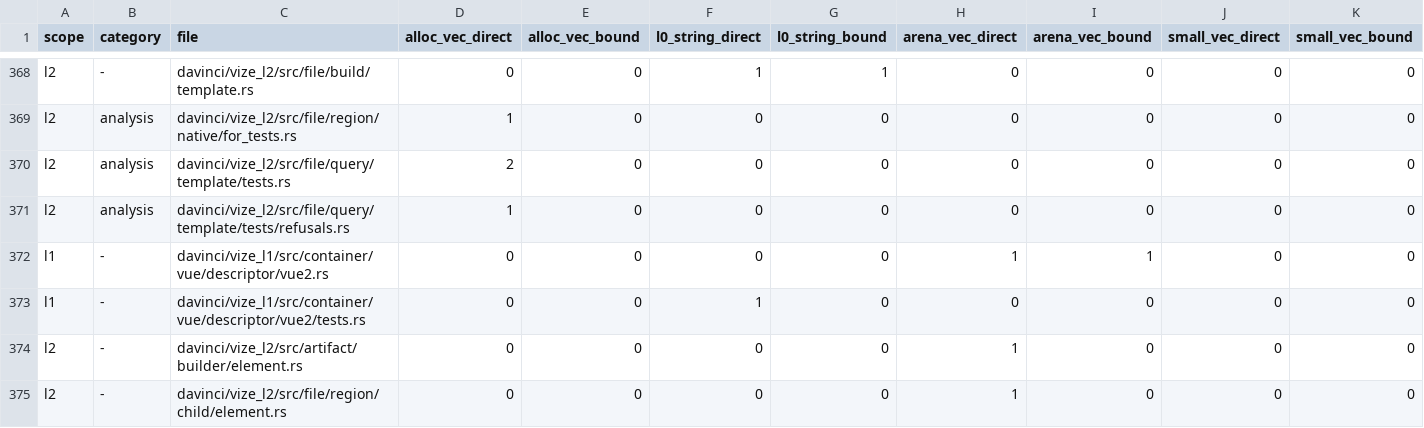
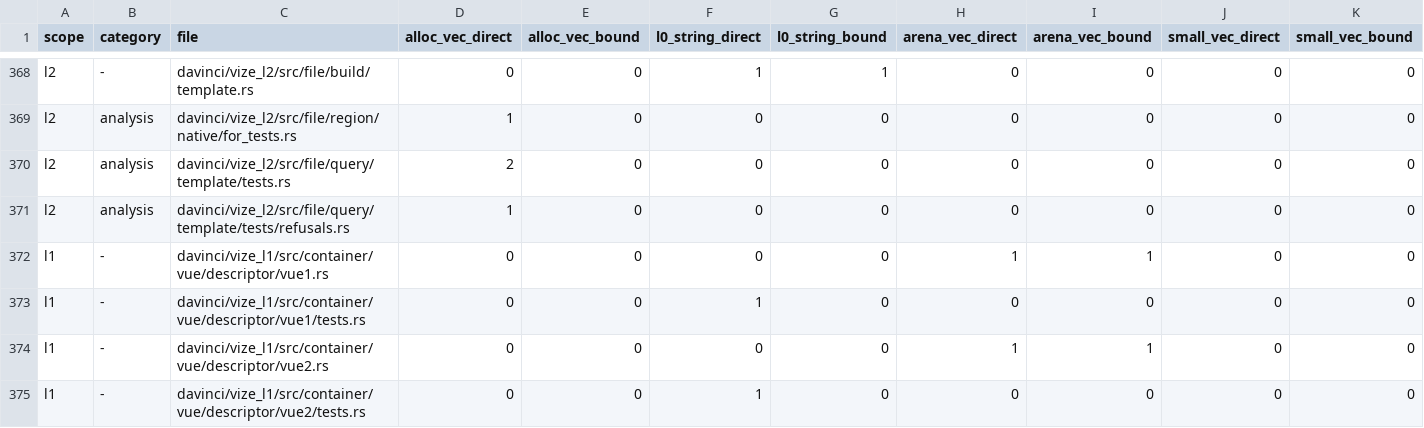
Before and after one commit to Hebilicious/vize, a TSV file: docs/davinci/plan/storage-inventory.tsv, drawn as a sheet; only a part is shown, gaps mark what is left out; the shorter side is filled out with more unchanged rows.

Commit message:
feat(l1): retain original Vue 1 selected descriptors (#7795)
* docs(davinci): plan original Vue 1 selected SFC custody

* feat(l1): retain original Vue 1 selected descriptors

* test(l1): compare the original descriptor error slice

```diff
--- a/docs/davinci/plan/storage-inventory.tsv
+++ b/docs/davinci/plan/storage-inventory.tsv
@@ -371,2 +371,4 @@ l2	analysis	davinci/vize_l2/src/file/query/template/tests.rs	2	0	0	0	0	0	0	0
 l2	analysis	davinci/vize_l2/src/file/query/template/tests/refusals.rs	1	0	0	0	0	0	0	0
+l1	-	davinci/vize_l1/src/container/vue/descriptor/vue1.rs	0	0	0	0	1	1	0	0
+l1	-	davinci/vize_l1/src/container/vue/descriptor/vue1/tests.rs	0	0	1	0	0	0	0	0
 l1	-	davinci/vize_l1/src/container/vue/descriptor/vue2.rs	0	0	0	0	1	1	0	0
```
Also changed, not shown: 15 other files.
